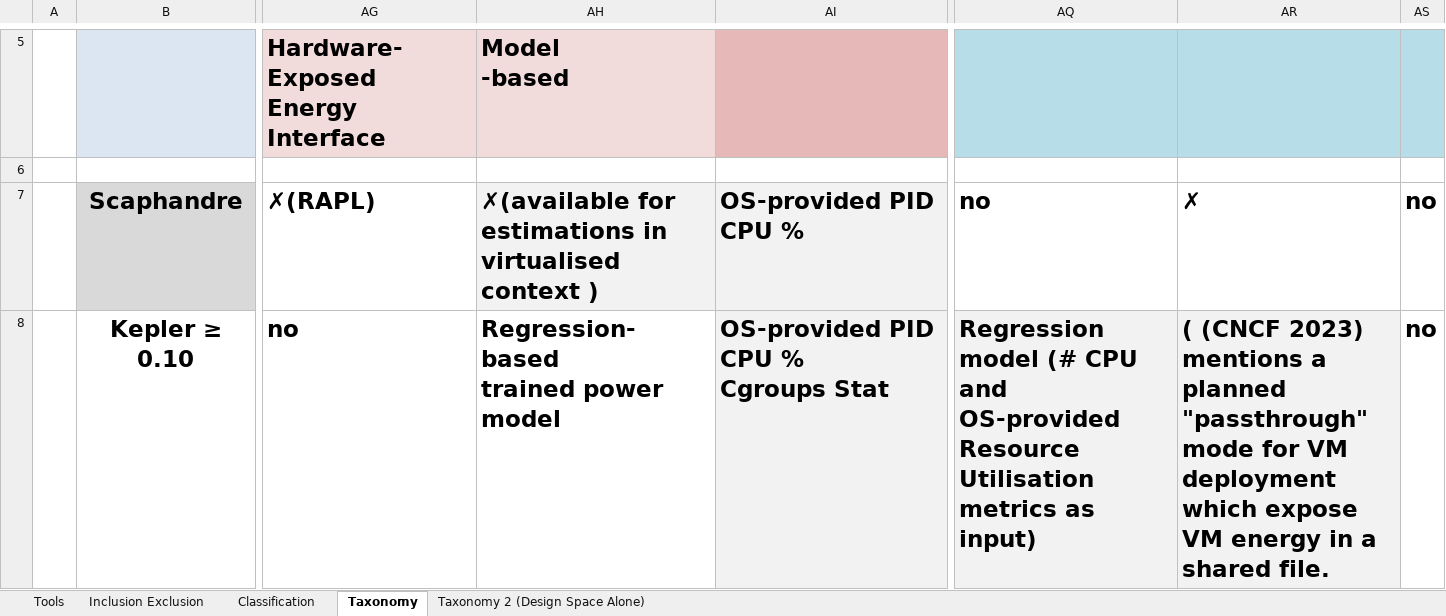
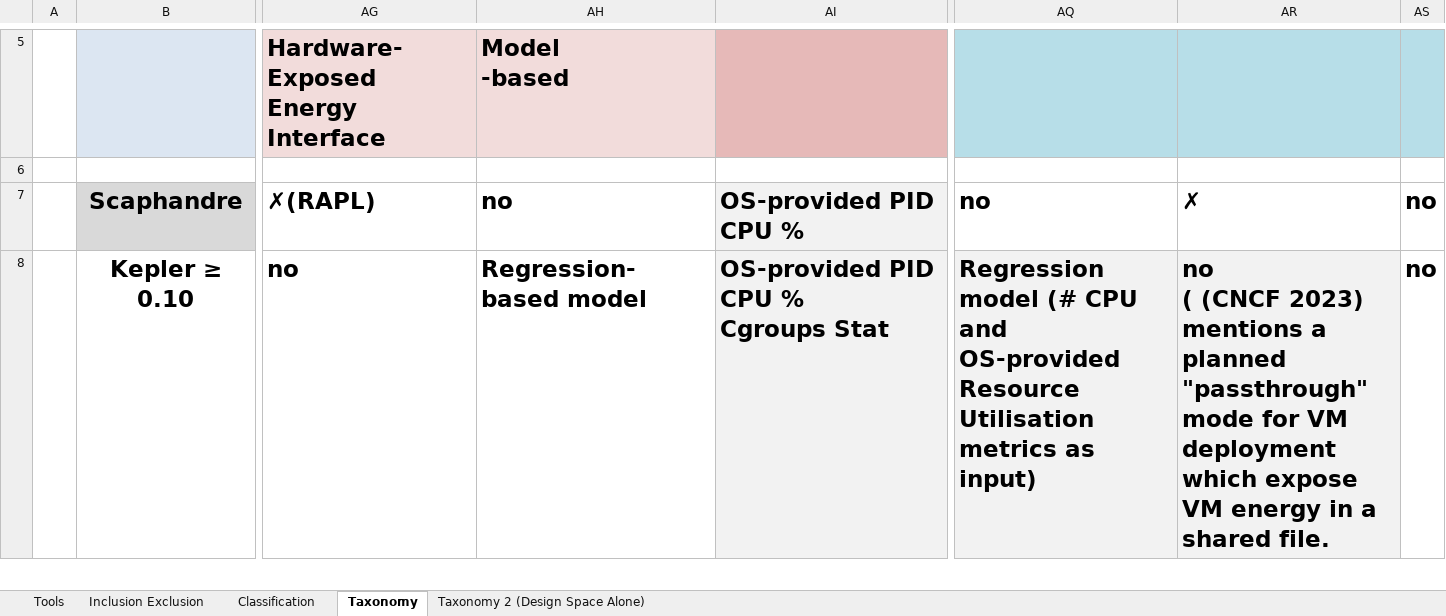
Before and after one commit to jkayembe/sok-software-power-monitoring-tools, an Excel workbook: literature-management.xlsx, sheet Taxonomy, drawn as a sheet; only a part is shown, gaps mark what is left out; values as stored, in another font and other column widths than the file's, no borders; conditional formats not drawn; ↵ is a line break in a cell; the diff covers the shown part only; the diff names each change by its address in the sheet, - before the commit and + after, or states it on an @@ line.

Commit message:
Operational Constraints + Discussion on allocation model validation by (Cadorel and Saingre 2024)

```diff
--- a/literature-management.xlsx (sheet Taxonomy)
+++ b/literature-management.xlsx (sheet Taxonomy)
-AH7: ✗(available for estimations in virtualised ↵ context )
+AH7: no
-AH7 fill: #F2F2F2
+AH7 fill: none
-AH8: Regression-based ↵ trained power model
+AH8: Regression-based model
-AR8: ( (CNCF…
+AR8: no ↵ ( (CNCF…
```
Also changed, not shown: 4 edited cells elsewhere in this sheet, sheet Taxonomy 2 (Design Space Alone), 2 other files.
